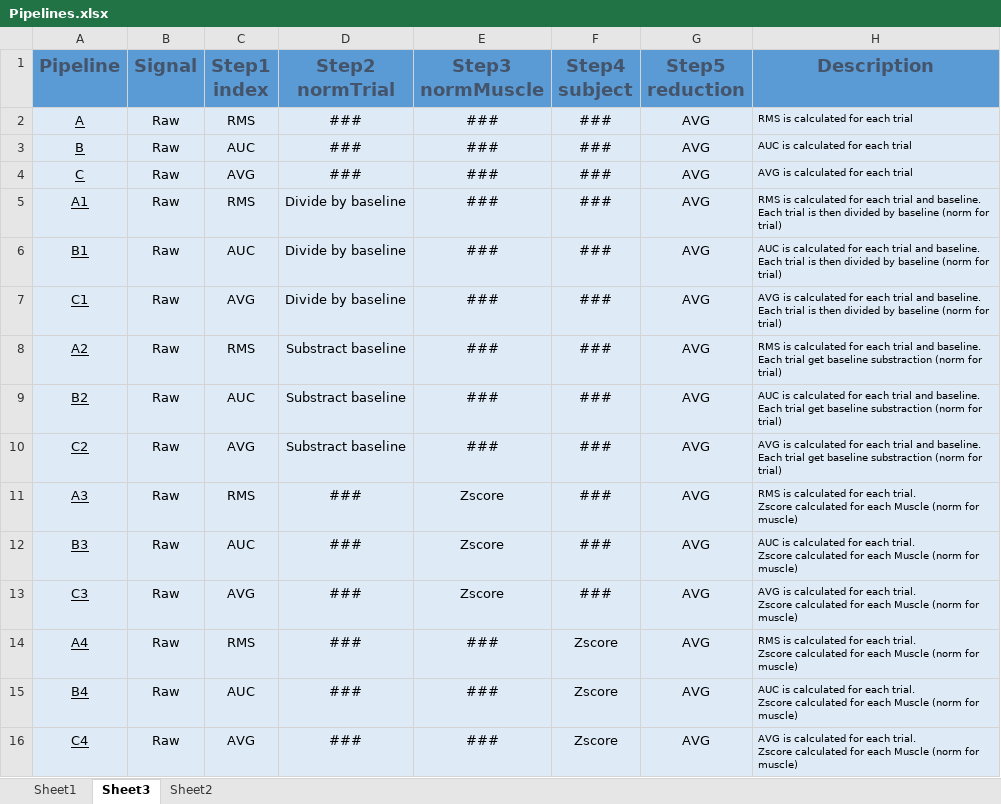
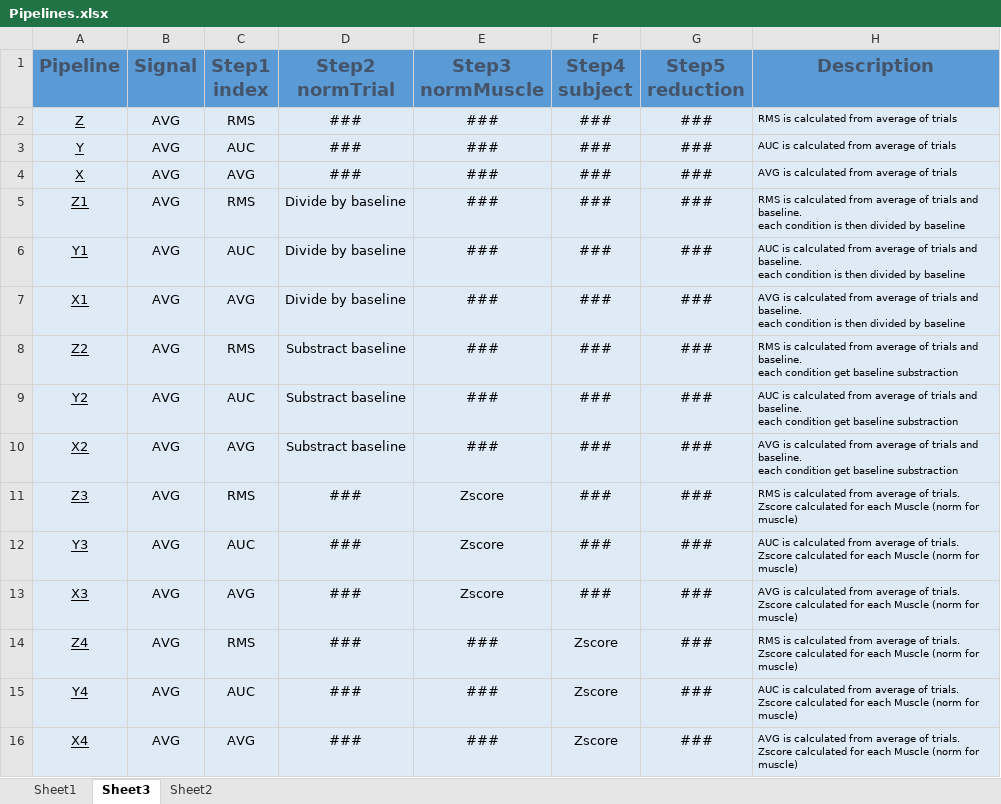
Before and after one commit to TommasoGhilardi/EMG_Pipelines, an Excel workbook: Pipelines.xlsx, sheet Sheet3, drawn as a sheet; only a part is shown; values as stored, in another font and other column widths than the file's, no borders; ↵ is a line break in a cell; the diff covers the shown part only; the diff names each change by its address in the sheet, - before the commit and + after, or states it on an @@ line.

Commit message:
update pipelines

```diff
--- a/Pipelines.xlsx (sheet Sheet3)
+++ b/Pipelines.xlsx (sheet Sheet3)
-A2 (Pipeline): A
+A2 (Pipeline): Z
-B2:B16 (Signal): Raw
+B2:B16 (Signal): AVG
-G2:G16 (Step5 reduction): AVG
+G2:G16 (Step5 reduction): ###
-H2 (Description): RMS is calculated for each trial
+H2 (Description): RMS is calculated from average of trials
-A3 (Pipeline): B
+A3 (Pipeline): Y
-H3 (Description): AUC is calculated for each trial
+H3 (Description): AUC is calculated from average of trials
-A4 (Pipeline): C
+A4 (Pipeline): X
-H4 (Description): AVG is calculated for each trial
+H4 (Description): AVG is calculated from average of trials
-A5 (Pipeline): A1
+A5 (Pipeline): Z1
-H5 (Description): …is calculated for each trial and baseline. ↵ Each trial is then divided by baseline (norm for trial)
+H5 (Description): …is calculated from average of trials and baseline. ↵ each condition is then divided by baseline
-A6 (Pipeline): B1
+A6 (Pipeline): Y1
-H6 (Description): …is calculated for each trial and baseline. ↵ Each trial is then divided by baseline (norm for trial)
+H6 (Description): …is calculated from average of trials and baseline. ↵ each condition is then divided by baseline
-A7 (Pipeline): C1
+A7 (Pipeline): X1
-H7 (Description): …is calculated for each trial and baseline. ↵ Each trial is then divided by baseline (norm for trial)
+H7 (Description): …is calculated from average of trials and baseline. ↵ each condition is then divided by baseline
-A8 (Pipeline): A2
+A8 (Pipeline): Z2
-H8 (Description): …is calculated for each trial and baseline. ↵ Each trial get baseline substraction (norm for trial)
+H8 (Description): …is calculated from average of trials and baseline. ↵ each condition get baseline substraction
-A9 (Pipeline): B2
+A9 (Pipeline): Y2
-H9 (Description): …is calculated for each trial and baseline. ↵ Each trial get baseline substraction (norm for trial)
+H9 (Description): …is calculated from average of trials and baseline. ↵ each condition get baseline substraction
-A10 (Pipeline): C2
+A10 (Pipeline): X2
-H10 (Description): …is calculated for each trial and baseline. ↵ Each trial get baseline substraction (norm for trial)
+H10 (Description): …is calculated from average of trials and baseline. ↵ each condition get baseline substraction
-A11 (Pipeline): A3
+A11 (Pipeline): Z3
-H11 (Description): …is calculated for each trial. ↵ Zscore calculated…
+H11 (Description): …is calculated from average of trials. ↵ Zscore calculated…
-A12 (Pipeline): B3
+A12 (Pipeline): Y3
-H12 (Description): …is calculated for each trial. ↵ Zscore calculated…
+H12 (Description): …is calculated from average of trials. ↵ Zscore calculated…
-A13 (Pipeline): C3
+A13 (Pipeline): X3
-H13 (Description): …is calculated for each trial. ↵ Zscore calculated…
+H13 (Description): …is calculated from average of trials. ↵ Zscore calculated…
-A14 (Pipeline): A4
+A14 (Pipeline): Z4
-H14 (Description): …is calculated for each trial. ↵ Zscore calculated…
+H14 (Description): …is calculated from average of trials. ↵ Zscore calculated…
-A15 (Pipeline): B4
+A15 (Pipeline): Y4
-H15 (Description): …is calculated for each trial. ↵ Zscore calculated…
+H15 (Description): …is calculated from average of trials. ↵ Zscore calculated…
-A16 (Pipeline): C4
+A16 (Pipeline): X4
-H16 (Description): …is calculated for each trial. ↵ Zscore calculated…
+H16 (Description): …is calculated from average of trials. ↵ Zscore calculated…
```
Also changed, not shown: 72 edited cells elsewhere in this sheet, sheet Sheet1.
